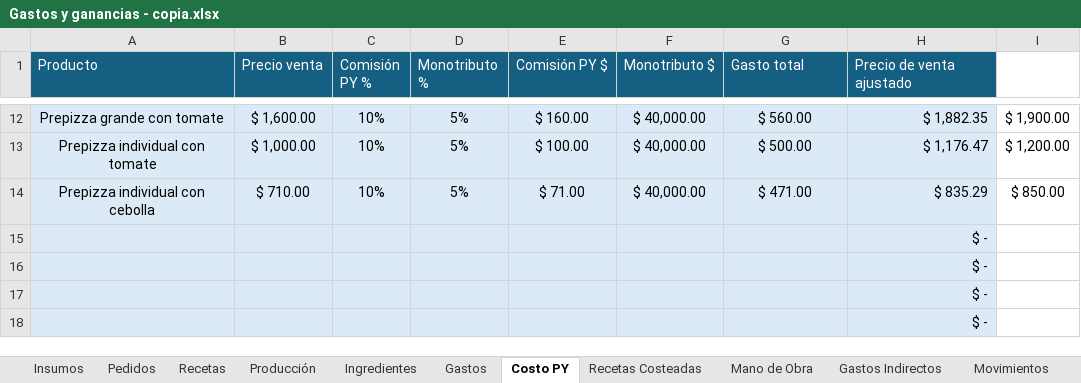
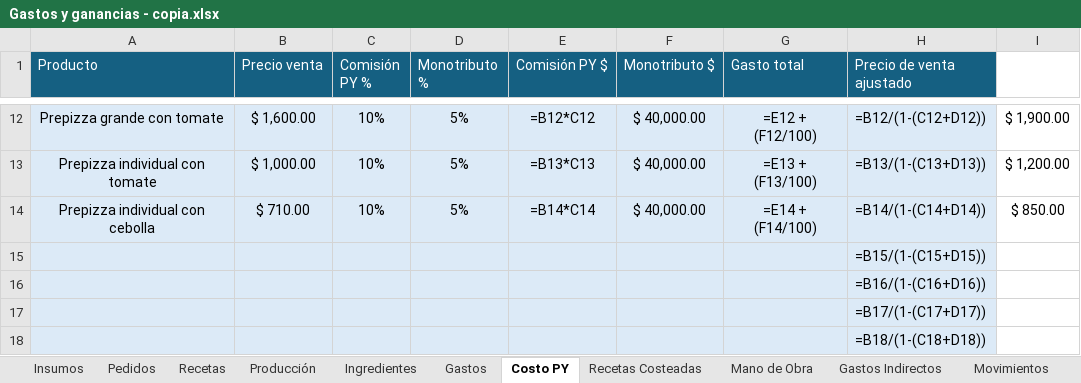
Before and after one commit to AgustinaNunez98/control-ventas-stock, an Excel workbook: Gastos y ganancias - copia.xlsx, sheet Costo PY, drawn as a sheet; only a part is shown, gaps mark what is left out; values as stored, in another font and other column widths than the file's, no borders; formulas without a stored value are shown as written; the diff covers the shown part only; the diff names each change by its address in the sheet, - before the commit and + after, or states it on an @@ line.

```diff
--- a/Gastos y ganancias - copia.xlsx (sheet Costo PY)
+++ b/Gastos y ganancias - copia.xlsx (sheet Costo PY)
-E12 (Comisión PY $): $ 160.00
+E12 (Comisión PY $): =B12*C12
-G12 (Gasto total): $ 560.00
+G12 (Gasto total): =E12 + (F12/100)
-H12 (Precio de venta ajustado): $ 1,882.35
+H12 (Precio de venta ajustado): =B12/(1-(C12+D12))
-E13 (Comisión PY $): $ 100.00
+E13 (Comisión PY $): =B13*C13
-G13 (Gasto total): $ 500.00
+G13 (Gasto total): =E13 + (F13/100)
-H13 (Precio de venta ajustado): $ 1,176.47
+H13 (Precio de venta ajustado): =B13/(1-(C13+D13))
-E14 (Comisión PY $): $ 71.00
+E14 (Comisión PY $): =B14*C14
-G14 (Gasto total): $ 471.00
+G14 (Gasto total): =E14 + (F14/100)
-H14 (Precio de venta ajustado): $ 835.29
+H14 (Precio de venta ajustado): =B14/(1-(C14+D14))
-H15 (Precio de venta ajustado): $ -
+H15 (Precio de venta ajustado): =B15/(1-(C15+D15))
-H16 (Precio de venta ajustado): $ -
+H16 (Precio de venta ajustado): =B16/(1-(C16+D16))
-H17 (Precio de venta ajustado): $ -
+H17 (Precio de venta ajustado): =B17/(1-(C17+D17))
-H18 (Precio de venta ajustado): $ -
+H18 (Precio de venta ajustado): =B18/(1-(C18+D18))
```
Also changed, not shown: 30 edited cells elsewhere in this sheet, sheet Recetas, sheet Movimientos, sheet Recetas Costeadas, sheet Ingredientes, sheet Gastos, sheet Insumos, 3 more sheets, formulas that keep their value, 1 other file.
